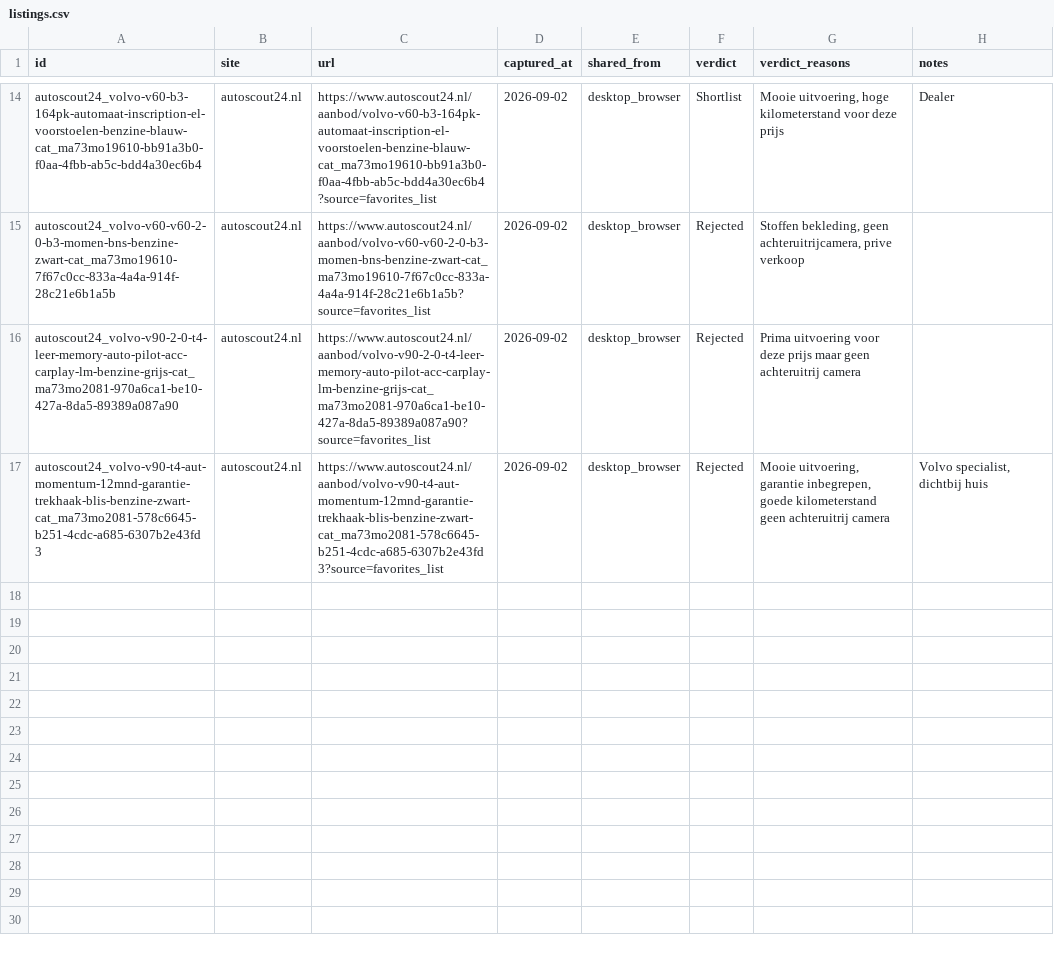
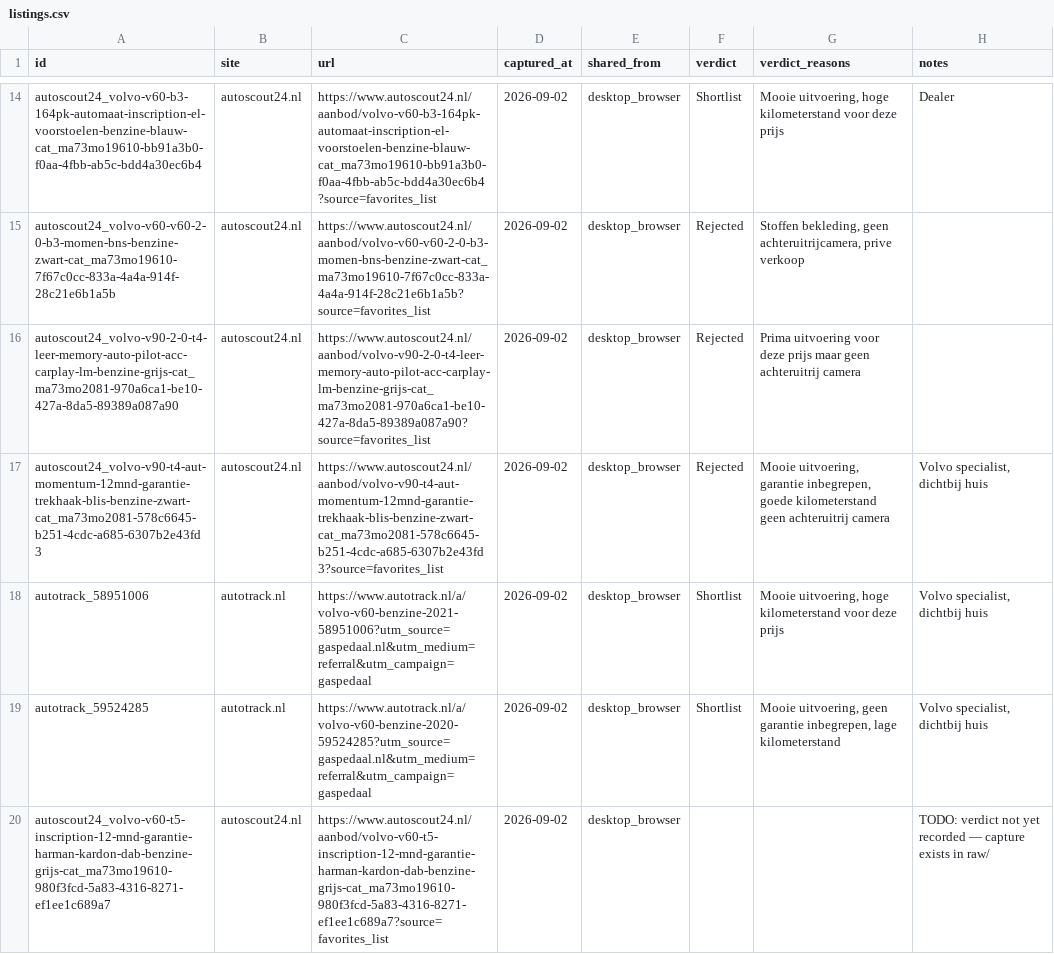
Before and after one commit to wfdehaan1/project-os, a CSV file: spikes/listing-corpus/listings.csv, drawn as a sheet; only a part is shown, gaps mark what is left out; the diff names each change by its address in the sheet, - before the commit and + after, or states it on an @@ line.

```diff
--- a/spikes/listing-corpus/listings.csv
+++ b/spikes/listing-corpus/listings.csv
+row 18: autotrack_58951006 | autotrack.nl | https://www.autotrack.nl/a/volvo-v60-benzine-2021-58951006?utm_source=gaspedaal.nl&utm_medium=referral&utm_campaign=gaspedaal | 2026-09-02 | desktop_browser | Shortlist | Mooie uitvoering, hoge kilometerstand voor deze prijs | Volvo specialist, dichtbij huis
+row 19: autotrack_59524285 | autotrack.nl | https://www.autotrack.nl/a/volvo-v60-benzine-2020-59524285?utm_source=gaspedaal.nl&utm_medium=referral&utm_campaign=gaspedaal | 2026-09-02 | desktop_browser | Shortlist | Mooie uitvoering, geen garantie inbegrepen, lage kilometerstand | Volvo specialist, dichtbij huis
+row 20: autoscout24_volvo-v60-t5-inscription-12-mnd-garantie-harman-kardon-dab-benzine-grijs-cat_ma73mo19610-980f3fcd-5a83-4316-8271-ef1ee1c689a7 | autoscout24.nl | https://www.autoscout24.nl/aanbod/volvo-v60-t5-inscription-12-mnd-garantie-harman-kardon-dab-benzine-grijs-cat_ma73mo19610-980f3fcd-5a83-4316-8271-ef1ee1c689a7?source=favorites_list | 2026-09-02 | desktop_browser |  |  | TODO: verdict not yet recorded — capture exists in raw/
```
Also changed, not shown: 9 other files.
